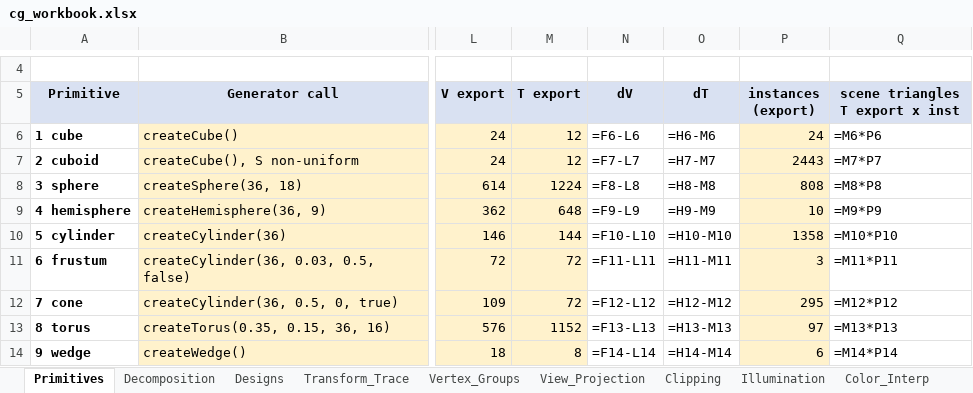
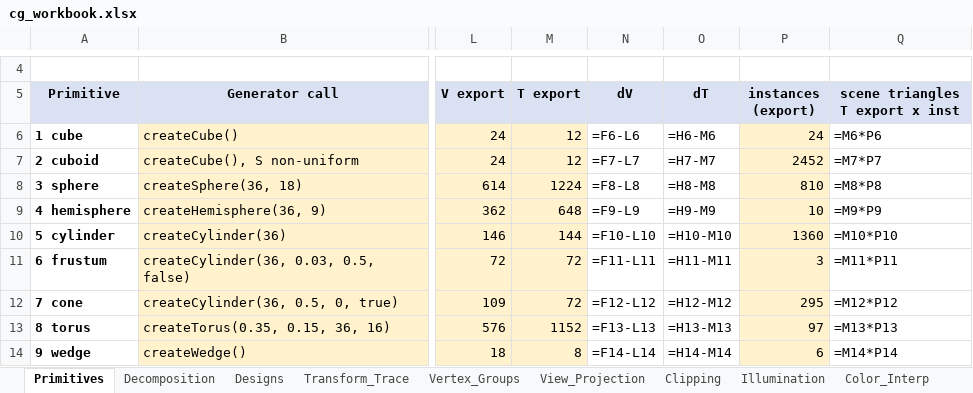
Before and after one commit to Shakhoyat/IMPORTANT, an Excel workbook: report/workbooks/cg_workbook.xlsx, sheet Primitives, drawn as a sheet; only a part is shown, gaps mark what is left out; values as stored, in another font and other column widths than the file's, no borders; formulas without a stored value are shown as written; the diff names each change by its address in the sheet, - before the commit and + after, or states it on an @@ line.

```diff
--- a/report/workbooks/cg_workbook.xlsx (sheet Primitives)
+++ b/report/workbooks/cg_workbook.xlsx (sheet Primitives)
-P7 (instances (export)): 2443
+P7 (instances (export)): 2452
-P8 (instances (export)): 808
+P8 (instances (export)): 810
-P10 (instances (export)): 1358
+P10 (instances (export)): 1360
```
Also changed, not shown: sheet Decomposition, sheet Designs, sheet Illumination, report/workbooks/cg_workbook_values.xlsx, 42 other files.
